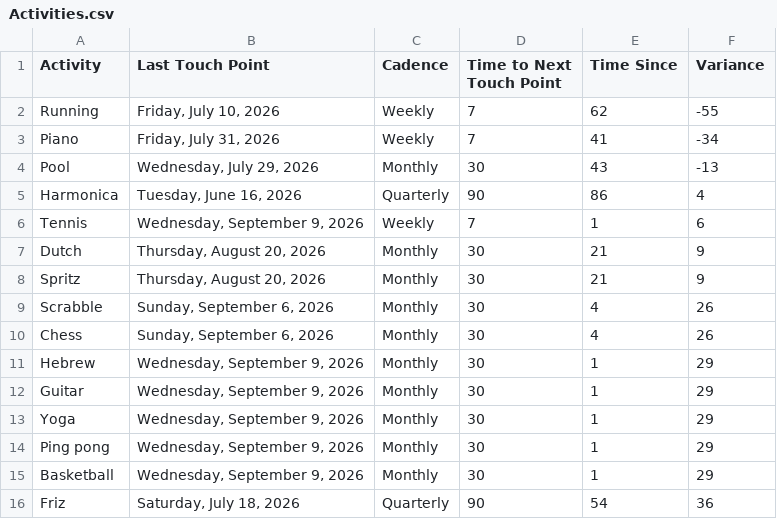
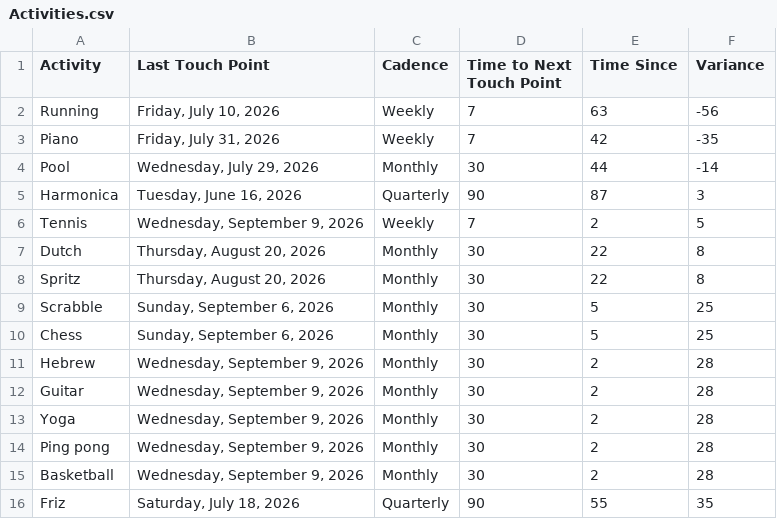
Before and after one commit to iraseidman/public, a CSV file: Activities.csv, drawn as a sheet.

Commit message:
Update dashboard CSVs from Excel

```diff
--- a/Activities.csv
+++ b/Activities.csv
@@ -1,16 +1,16 @@
 Activity,Last Touch Point,Cadence,Time to Next Touch Point,Time Since,Variance
-Running,"Friday, July 10, 2026",Weekly,7,62,-55
-Piano,"Friday, July 31, 2026",Weekly,7,41,-34
-Pool,"Wednesday, July 29, 2026",Monthly,30,43,-13
-Harmonica,"Tuesday, June 16, 2026",Quarterly,90,86,4
-Tennis,"Wednesday, September 9, 2026",Weekly,7,1,6
-Dutch,"Thursday, August 20, 2026",Monthly,30,21,9
-Spritz,"Thursday, August 20, 2026",Monthly,30,21,9
-Scrabble,"Sunday, September 6, 2026",Monthly,30,4,26
-Chess,"Sunday, September 6, 2026",Monthly,30,4,26
-Hebrew,"Wednesday, September 9, 2026",Monthly,30,1,29
-Guitar,"Wednesday, September 9, 2026",Monthly,30,1,29
-Yoga,"Wednesday, September 9, 2026",Monthly,30,1,29
-Ping pong,"Wednesday, September 9, 2026",Monthly,30,1,29
-Basketball,"Wednesday, September 9, 2026",Monthly,30,1,29
-Friz,"Saturday, July 18, 2026",Quarterly,90,54,36
+Running,"Friday, July 10, 2026",Weekly,7,63,-56
+Piano,"Friday, July 31, 2026",Weekly,7,42,-35
+Pool,"Wednesday, July 29, 2026",Monthly,30,44,-14
+Harmonica,"Tuesday, June 16, 2026",Quarterly,90,87,3
+Tennis,"Wednesday, September 9, 2026",Weekly,7,2,5
+Dutch,"Thursday, August 20, 2026",Monthly,30,22,8
+Spritz,"Thursday, August 20, 2026",Monthly,30,22,8
+Scrabble,"Sunday, September 6, 2026",Monthly,30,5,25
+Chess,"Sunday, September 6, 2026",Monthly,30,5,25
+Hebrew,"Wednesday, September 9, 2026",Monthly,30,2,28
+Guitar,"Wednesday, September 9, 2026",Monthly,30,2,28
+Yoga,"Wednesday, September 9, 2026",Monthly,30,2,28
+Ping pong,"Wednesday, September 9, 2026",Monthly,30,2,28
+Basketball,"Wednesday, September 9, 2026",Monthly,30,2,28
+Friz,"Saturday, July 18, 2026",Quarterly,90,55,35
```
Also changed, not shown: People.csv.
